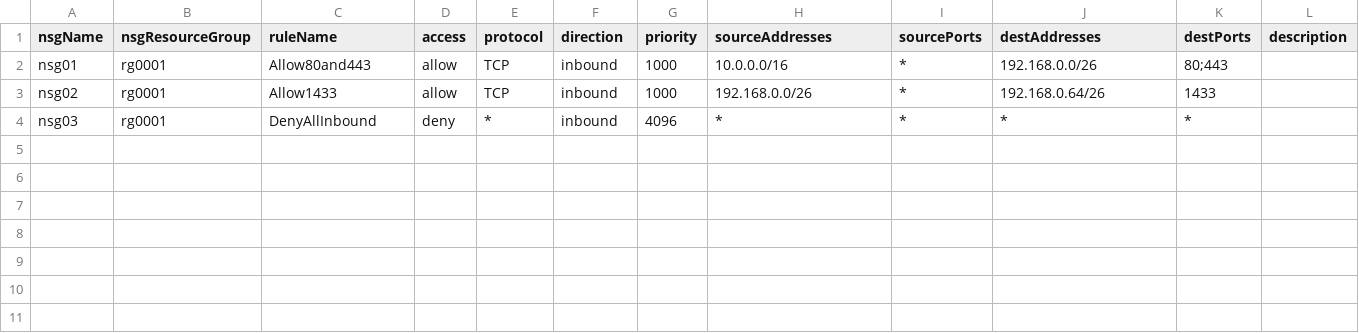
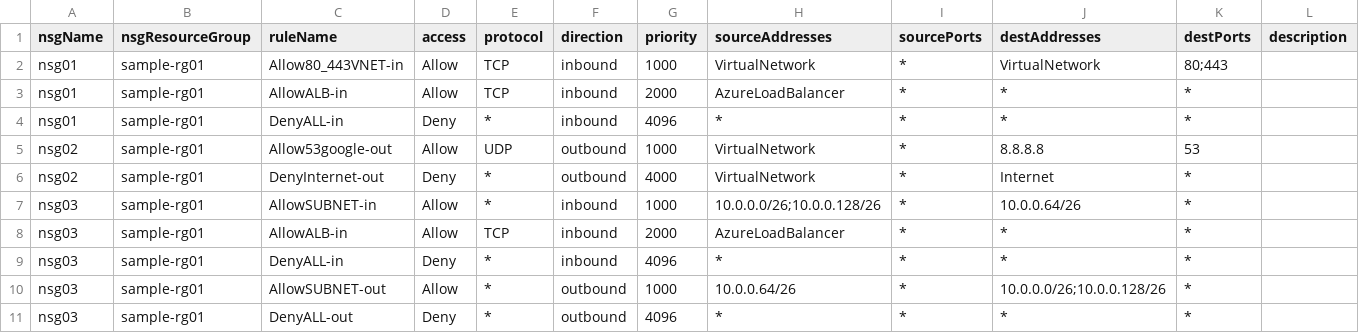
Before and after one commit to cocoojbs/AzureIaaSdeployPSscript, a CSV file: csv/sample/nsg_parameter.csv, drawn as a sheet.

```diff
--- a/csv/sample/nsg_parameter.csv
+++ b/csv/sample/nsg_parameter.csv
@@ -1,4 +1,11 @@
 nsgName,nsgResourceGroup,ruleName,access,protocol,direction,priority,sourceAddresses,sourcePorts,destAddresses,destPorts,description
-nsg01,rg0001,Allow80and443,allow,TCP,inbound,1000,10.0.0.0/16,*,192.168.0.0/26,80;443,
-nsg02,rg0001,Allow1433,allow,TCP,inbound,1000,192.168.0.0/26,*,192.168.0.64/26,1433,
-nsg03,rg0001,DenyAllInbound,deny,*,inbound,4096,*,*,*,*,
+nsg01,sample-rg01,Allow80_443VNET-in,Allow,TCP,inbound,1000,VirtualNetwork,*,VirtualNetwork,80;443,
+nsg01,sample-rg01,AllowALB-in,Allow,TCP,inbound,2000,AzureLoadBalancer,*,*,*,
+nsg01,sample-rg01,DenyALL-in,Deny,*,inbound,4096,*,*,*,*,
+nsg02,sample-rg01,Allow53google-out,Allow,UDP,outbound,1000,VirtualNetwork,*,8.8.8.8,53,
+nsg02,sample-rg01,DenyInternet-out,Deny,*,outbound,4000,VirtualNetwork,*,Internet,*,
+nsg03,sample-rg01,AllowSUBNET-in,Allow,*,inbound,1000,10.0.0.0/26;10.0.0.128/26,*,10.0.0.64/26,*,
+nsg03,sample-rg01,AllowALB-in,Allow,TCP,inbound,2000,AzureLoadBalancer,*,*,*,
+nsg03,sample-rg01,DenyALL-in,Deny,*,inbound,4096,*,*,*,*,
+nsg03,sample-rg01,AllowSUBNET-out,Allow,*,outbound,1000,10.0.0.64/26,*,10.0.0.0/26;10.0.0.128/26,*,
+nsg03,sample-rg01,DenyALL-out,Deny,*,outbound,4096,*,*,*,*,
```
Also changed, not shown: csv/nsg_parameter.csv, csv/nw_parameter.csv, 24 other files.
